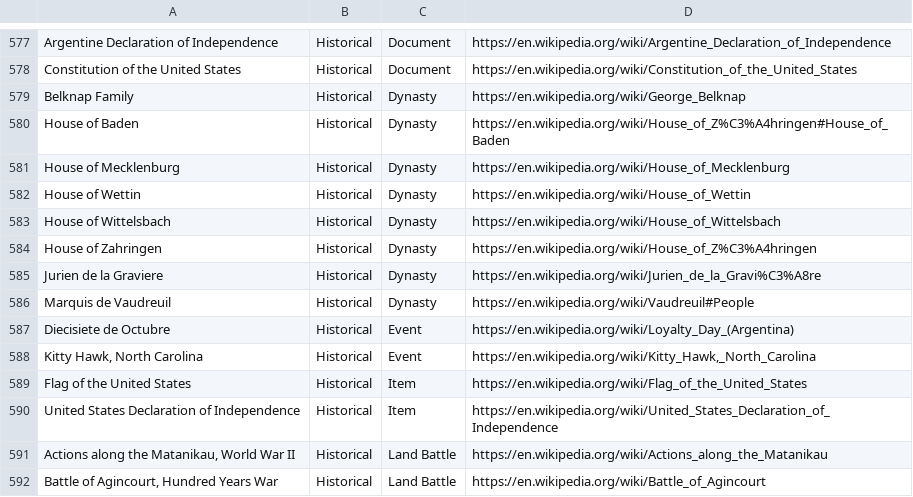
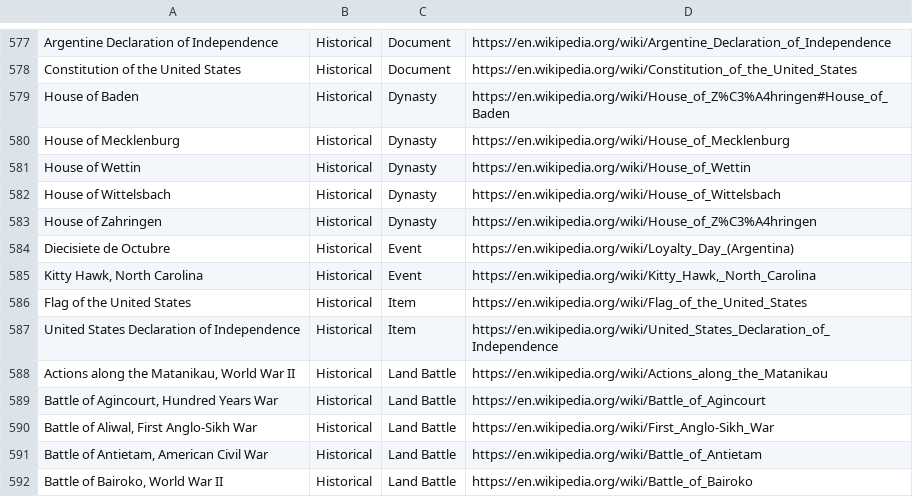
Before and after one commit to jasonmarcher/ferrous-dressed-vessels, a CSV file: res/prebuilt/namesake.csv, drawn as a sheet; only a part is shown, gaps mark what is left out; the shorter side is filled out with more unchanged rows; removed rows and columns are numbered as before the commit, all else as after; the diff covers the shown part only; the diff names each change by its address in the sheet, - before the commit and + after, or states it on an @@ line.

```diff
--- a/res/prebuilt/namesake.csv
+++ b/res/prebuilt/namesake.csv
-row 579: Belknap Family | Historical | Dynasty | https://en.wikipedia.org/wiki/George_Belknap
-row 585: Jurien de la Graviere | Historical | Dynasty | https://en.wikipedia.org/wiki/Jurien_de_la_Gravi%C3%A8re
-row 586: Marquis de Vaudreuil | Historical | Dynasty | https://en.wikipedia.org/wiki/Vaudreuil#People
```
Also changed, not shown: 13 added rows and 10 removed rows elsewhere in this file.
